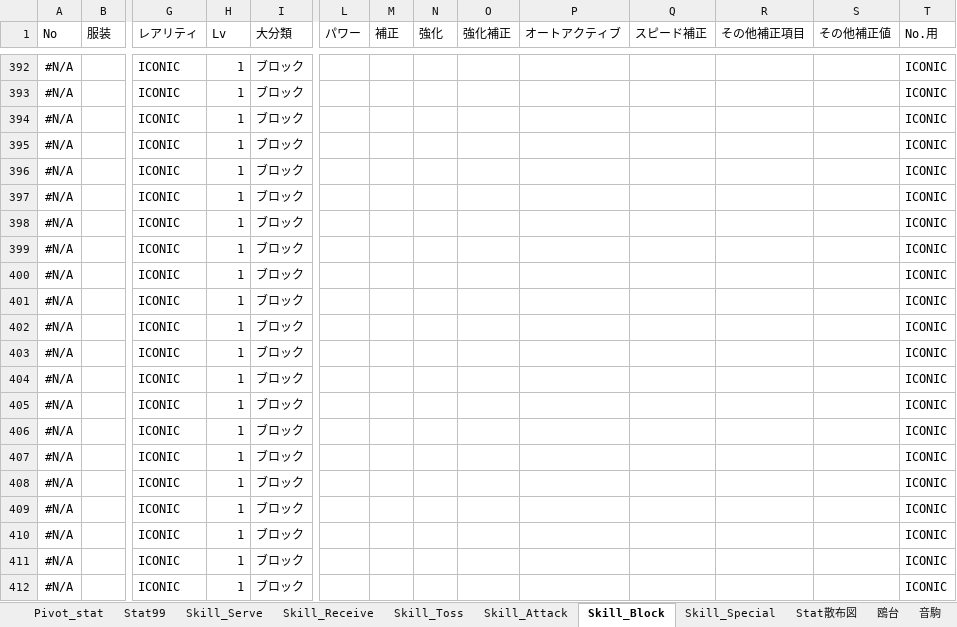
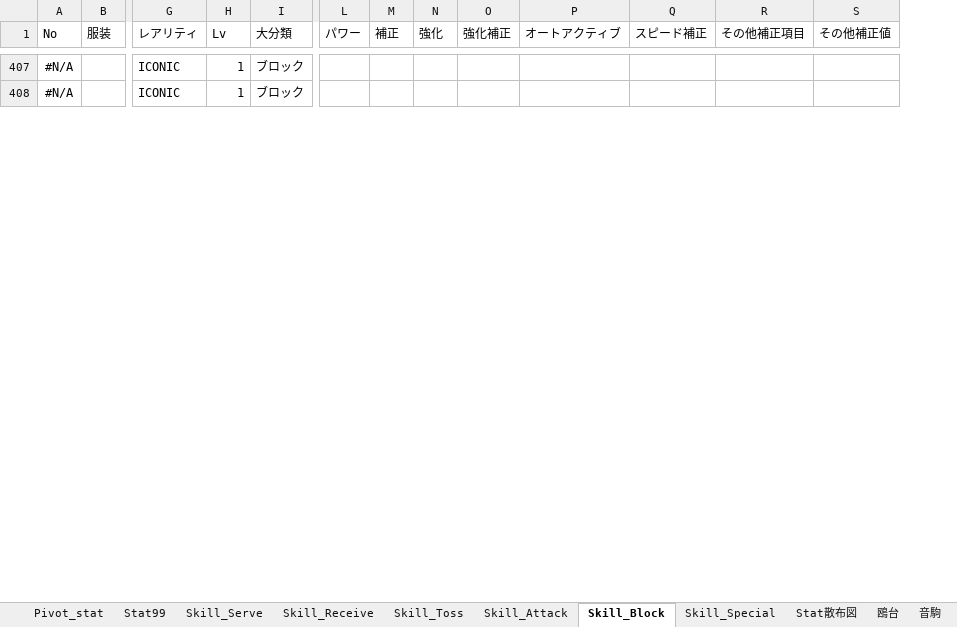
Before and after one commit to GentlemensLotus/haikyuu_haidream_public, an Excel workbook: PlayersParams/ハイドリキャラ能力一覧.xlsx, sheet Skill_Block, drawn as a sheet; only a part is shown, gaps mark what is left out; values as stored, in another font and other column widths than the file's, no borders; table styles not drawn; removed rows and columns are numbered as before the commit, all else as after; rows hold the shown columns only; the diff covers the shown part only; the diff names each change by its address in the sheet, - before the commit and + after, or states it on an @@ line.

```diff
--- a/PlayersParams/ハイドリキャラ能力一覧.xlsx (sheet Skill_Block)
+++ b/PlayersParams/ハイドリキャラ能力一覧.xlsx (sheet Skill_Block)
@@ column T (No.用) hidden, rows 392-393: ICONIC | ICONIC @@
-row 394: #N/A |  | ICONIC | 1 | ブロック |  |  |  |  |  |  |  |  | ICONIC
-row 395: #N/A |  | ICONIC | 1 | ブロック |  |  |  |  |  |  |  |  | ICONIC
-row 396: #N/A |  | ICONIC | 1 | ブロック |  |  |  |  |  |  |  |  | ICONIC
-row 397: #N/A |  | ICONIC | 1 | ブロック |  |  |  |  |  |  |  |  | ICONIC
-row 398: #N/A |  | ICONIC | 1 | ブロック |  |  |  |  |  |  |  |  | ICONIC
-row 399: #N/A |  | ICONIC | 1 | ブロック |  |  |  |  |  |  |  |  | ICONIC
-row 400: #N/A |  | ICONIC | 1 | ブロック |  |  |  |  |  |  |  |  | ICONIC
-row 401: #N/A |  | ICONIC | 1 | ブロック |  |  |  |  |  |  |  |  | ICONIC
-row 402: #N/A |  | ICONIC | 1 | ブロック |  |  |  |  |  |  |  |  | ICONIC
-row 403: #N/A |  | ICONIC | 1 | ブロック |  |  |  |  |  |  |  |  | ICONIC
-row 404: #N/A |  | ICONIC | 1 | ブロック |  |  |  |  |  |  |  |  | ICONIC
-row 405: #N/A |  | ICONIC | 1 | ブロック |  |  |  |  |  |  |  |  | ICONIC
-row 406: #N/A |  | ICONIC | 1 | ブロック |  |  |  |  |  |  |  |  | ICONIC
-row 407: #N/A |  | ICONIC | 1 | ブロック |  |  |  |  |  |  |  |  | ICONIC
-row 408: #N/A |  | ICONIC | 1 | ブロック |  |  |  |  |  |  |  |  | ICONIC
-row 409: #N/A |  | ICONIC | 1 | ブロック |  |  |  |  |  |  |  |  | ICONIC
-row 410: #N/A |  | ICONIC | 1 | ブロック |  |  |  |  |  |  |  |  | ICONIC
-row 411: #N/A |  | ICONIC | 1 | ブロック |  |  |  |  |  |  |  |  | ICONIC
-row 412: #N/A |  | ICONIC | 1 | ブロック |  |  |  |  |  |  |  |  | ICONIC
```
Also changed, not shown: 22 added rows and 19 removed rows elsewhere in this sheet, sheet Skill_Receive, sheet Skill_Toss, sheet Skill_Attack, sheet Skill_Special, sheet Skill_Serve, sheet 梟谷, 2 more sheets, formulas that keep their value, hidden cells, charts or pictures.
